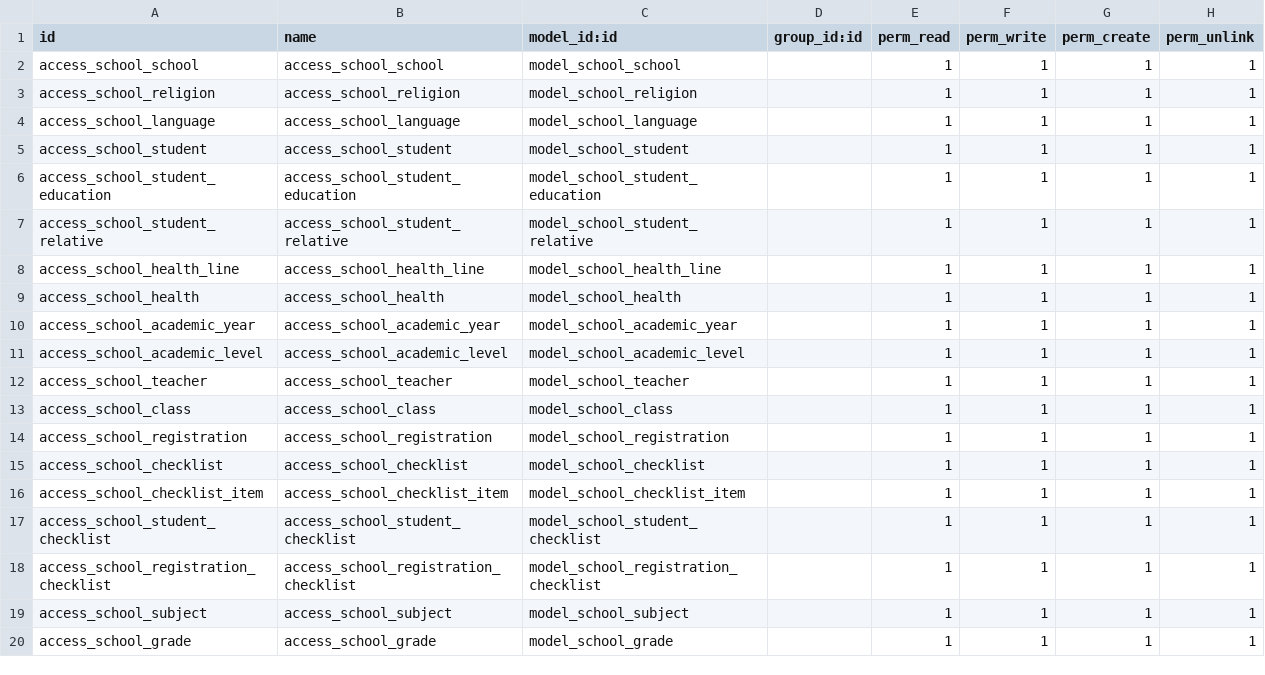
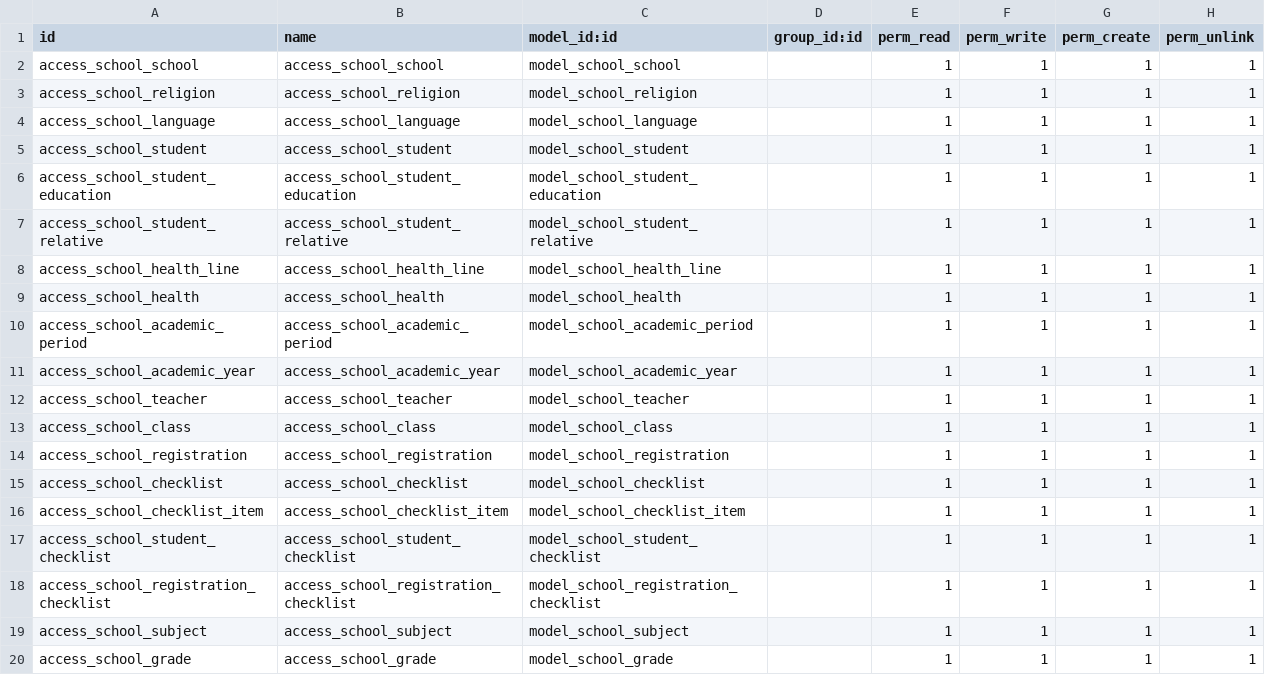
Before and after one commit to ColourCog/openerp_school, a CSV file: security/ir.model.access.csv, drawn as a sheet.

```diff
--- a/security/ir.model.access.csv
+++ b/security/ir.model.access.csv
@@ -9,4 +9,4 @@ access_school_health_line,access_school_health_line,model_school_health_line,,1,
 access_school_health,access_school_health,model_school_health,,1,1,1,1
+access_school_academic_period,access_school_academic_period,model_school_academic_period,,1,1,1,1
 access_school_academic_year,access_school_academic_year,model_school_academic_year,,1,1,1,1
-access_school_academic_level,access_school_academic_level,model_school_academic_level,,1,1,1,1
 access_school_teacher,access_school_teacher,model_school_teacher,,1,1,1,1
```
Also changed, not shown: 9 other files.
